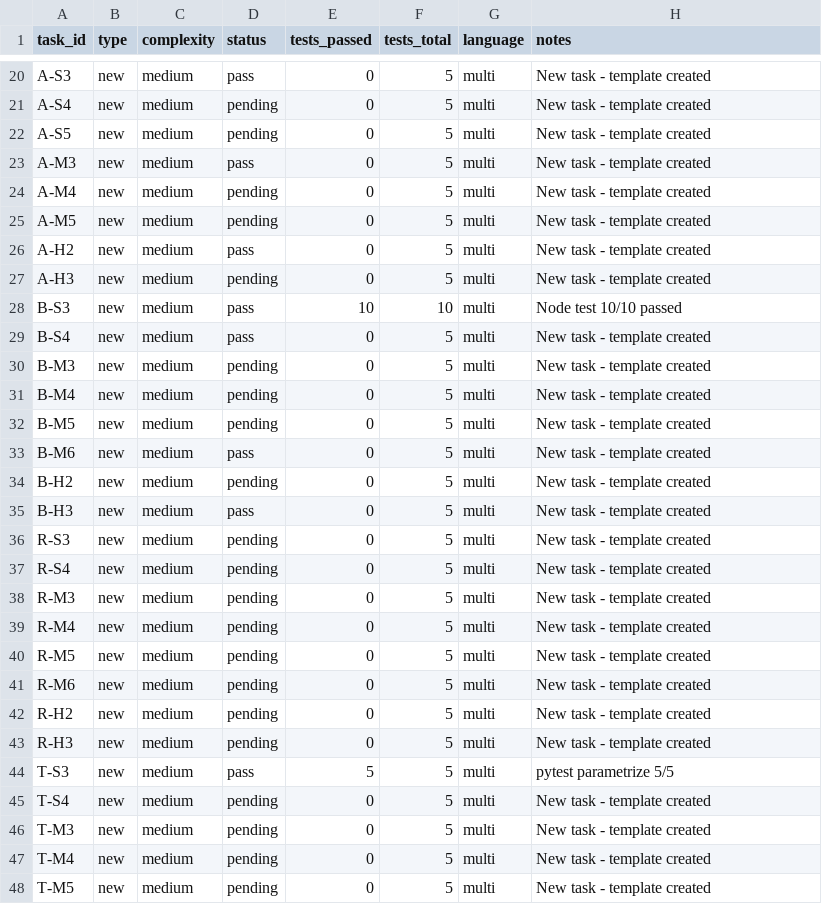
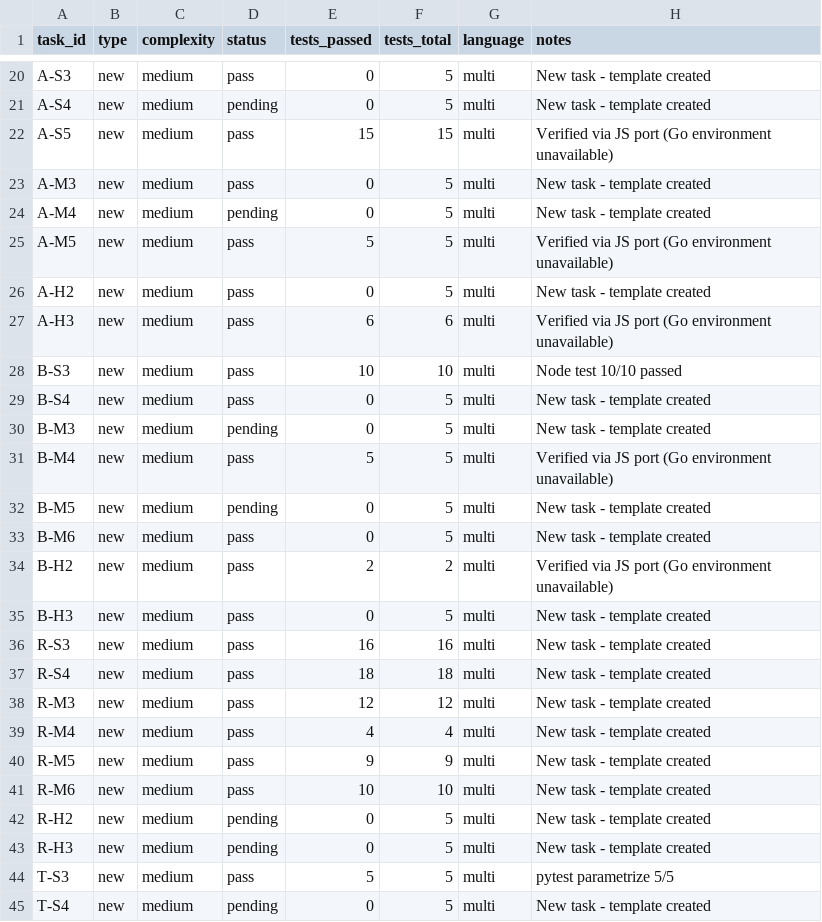
Before and after one commit to Xixiaobai233/ai-coding-agent-evaluation, a CSV file: data/experiment_results.csv, drawn as a sheet; only a part is shown, gaps mark what is left out; the shorter side is filled out with more unchanged rows.

```diff
--- a/data/experiment_results.csv
+++ b/data/experiment_results.csv
@@ -21,8 +21,8 @@ A-S3,new,medium,pass,0,5,multi,New task - template created
 A-S4,new,medium,pending,0,5,multi,New task - template created
-A-S5,new,medium,pending,0,5,multi,New task - template created
+A-S5,new,medium,pass,15,15,multi,Verified via JS port (Go environment unavailable)
 A-M3,new,medium,pass,0,5,multi,New task - template created
 A-M4,new,medium,pending,0,5,multi,New task - template created
-A-M5,new,medium,pending,0,5,multi,New task - template created
+A-M5,new,medium,pass,5,5,multi,Verified via JS port (Go environment unavailable)
 A-H2,new,medium,pass,0,5,multi,New task - template created
-A-H3,new,medium,pending,0,5,multi,New task - template created
+A-H3,new,medium,pass,6,6,multi,Verified via JS port (Go environment unavailable)
 B-S3,new,medium,pass,10,10,multi,Node test 10/10 passed
@@ -30,13 +30,13 @@ B-S4,new,medium,pass,0,5,multi,New task - template created
 B-M3,new,medium,pending,0,5,multi,New task - template created
-B-M4,new,medium,pending,0,5,multi,New task - template created
+B-M4,new,medium,pass,5,5,multi,Verified via JS port (Go environment unavailable)
 B-M5,new,medium,pending,0,5,multi,New task - template created
 B-M6,new,medium,pass,0,5,multi,New task - template created
-B-H2,new,medium,pending,0,5,multi,New task - template created
+B-H2,new,medium,pass,2,2,multi,Verified via JS port (Go environment unavailable)
 B-H3,new,medium,pass,0,5,multi,New task - template created
-R-S3,new,medium,pending,0,5,multi,New task - template created
-R-S4,new,medium,pending,0,5,multi,New task - template created
-R-M3,new,medium,pending,0,5,multi,New task - template created
-R-M4,new,medium,pending,0,5,multi,New task - template created
-R-M5,new,medium,pending,0,5,multi,New task - template created
-R-M6,new,medium,pending,0,5,multi,New task - template created
+R-S3,new,medium,pass,16,16,multi,New task - template created
+R-S4,new,medium,pass,18,18,multi,New task - template created
+R-M3,new,medium,pass,12,12,multi,New task - template created
+R-M4,new,medium,pass,4,4,multi,New task - template created
+R-M5,new,medium,pass,9,9,multi,New task - template created
+R-M6,new,medium,pass,10,10,multi,New task - template created
 R-H2,new,medium,pending,0,5,multi,New task - template created
```
Also changed, not shown: 14 other files.
